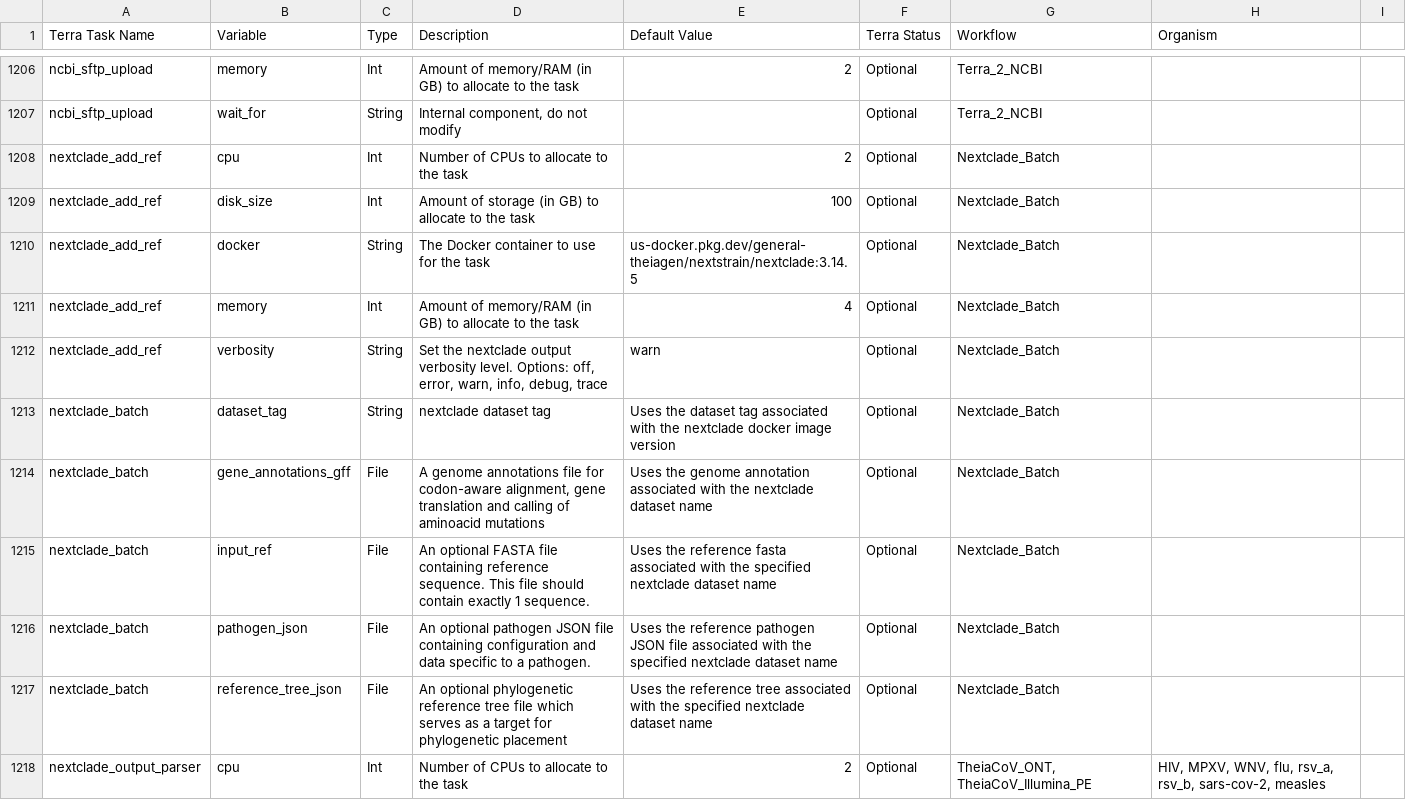
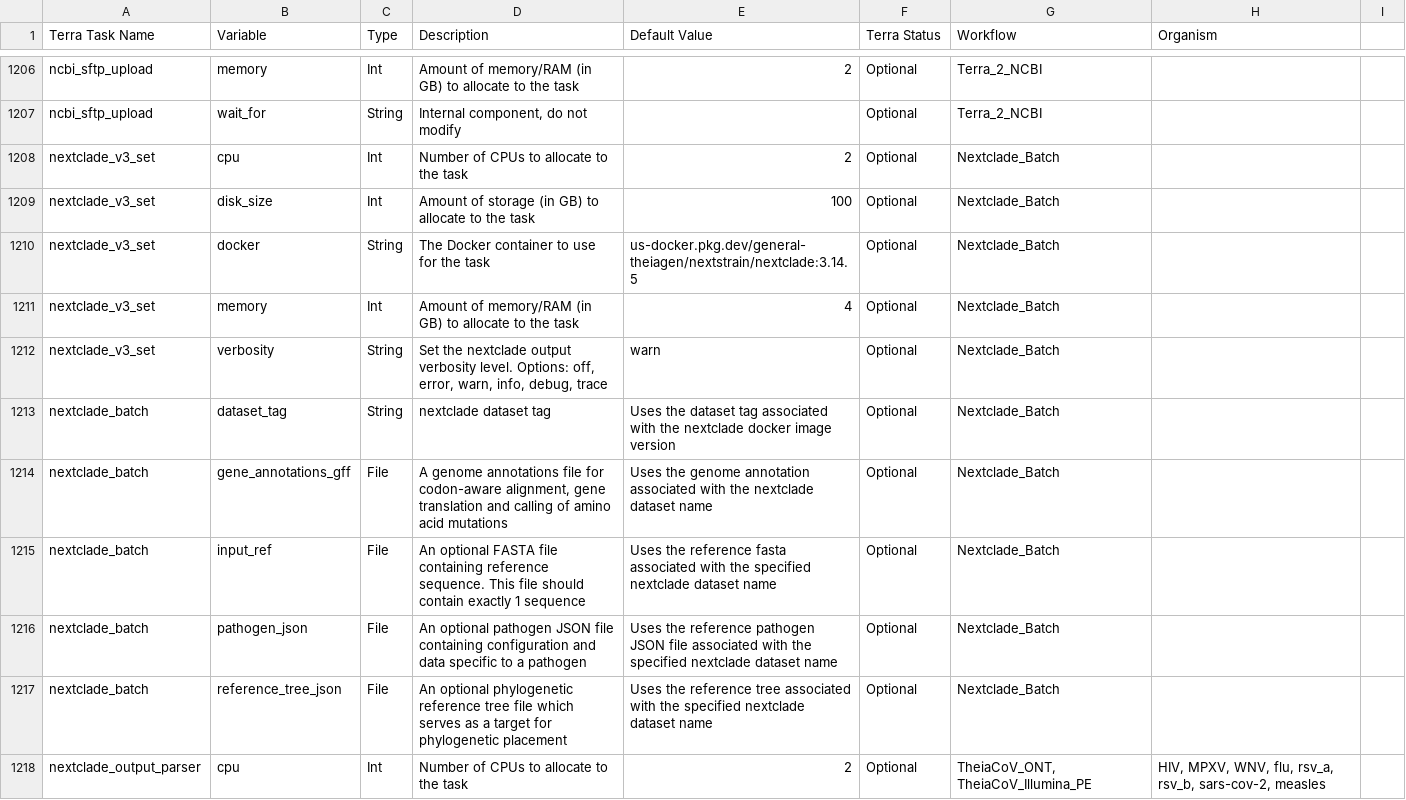
Before and after one commit to theiagen/public_health_bioinformatics, a TSV file: docs/assets/tables/all_inputs.tsv, drawn as a sheet; only a part is shown, gaps mark what is left out.

Commit message:
update workflow intent and input naming

```diff
--- a/docs/assets/tables/all_inputs.tsv
+++ b/docs/assets/tables/all_inputs.tsv
@@ -1207,11 +1207,11 @@ ncbi_sftp_upload	memory	Int	Amount of memory/RAM (in GB) to allocate to the task
 ncbi_sftp_upload	wait_for	String	Internal component, do not modify		Optional	Terra_2_NCBI	
-nextclade_add_ref	cpu	Int	Number of CPUs to allocate to the task	2	Optional	Nextclade_Batch	
-nextclade_add_ref	disk_size	Int	Amount of storage (in GB) to allocate to the task	100	Optional	Nextclade_Batch	
-nextclade_add_ref	docker	String	The Docker container to use for the task	us-docker.pkg.dev/general-theiagen/nextstrain/nextclade:3.14.5	Optional	Nextclade_Batch	
-nextclade_add_ref	memory	Int	Amount of memory/RAM (in GB) to allocate to the task	4	Optional	Nextclade_Batch	
-nextclade_add_ref	verbosity	String	Set the nextclade output verbosity level. Options: off, error, warn, info, debug, trace	warn	Optional	Nextclade_Batch	
+nextclade_v3_set	cpu	Int	Number of CPUs to allocate to the task	2	Optional	Nextclade_Batch	
+nextclade_v3_set	disk_size	Int	Amount of storage (in GB) to allocate to the task	100	Optional	Nextclade_Batch	
+nextclade_v3_set	docker	String	The Docker container to use for the task	us-docker.pkg.dev/general-theiagen/nextstrain/nextclade:3.14.5	Optional	Nextclade_Batch	
+nextclade_v3_set	memory	Int	Amount of memory/RAM (in GB) to allocate to the task	4	Optional	Nextclade_Batch	
+nextclade_v3_set	verbosity	String	Set the nextclade output verbosity level. Options: off, error, warn, info, debug, trace	warn	Optional	Nextclade_Batch	
 nextclade_batch	dataset_tag	String	nextclade dataset tag	Uses the dataset tag associated with the nextclade docker image version	Optional	Nextclade_Batch	
-nextclade_batch	gene_annotations_gff	File	A genome annotations file for codon-aware alignment, gene translation and calling of aminoacid mutations	Uses the genome annotation associated with the nextclade dataset name	Optional	Nextclade_Batch	
-nextclade_batch	input_ref	File	An optional FASTA file containing reference sequence. This file should contain exactly 1 sequence.	Uses the reference fasta associated with the specified nextclade dataset name	Optional	Nextclade_Batch	
-nextclade_batch	pathogen_json	File	An optional pathogen JSON file containing configuration and data specific to a pathogen.	Uses the reference pathogen JSON file associated with the specified nextclade dataset name	Optional	Nextclade_Batch	
+nextclade_batch	gene_annotations_gff	File	A genome annotations file for codon-aware alignment, gene translation and calling of amino acid mutations	Uses the genome annotation associated with the nextclade dataset name	Optional	Nextclade_Batch	
+nextclade_batch	input_ref	File	An optional FASTA file containing reference sequence. This file should contain exactly 1 sequence	Uses the reference fasta associated with the specified nextclade dataset name	Optional	Nextclade_Batch	
+nextclade_batch	pathogen_json	File	An optional pathogen JSON file containing configuration and data specific to a pathogen	Uses the reference pathogen JSON file associated with the specified nextclade dataset name	Optional	Nextclade_Batch	
 nextclade_batch	reference_tree_json	File	An optional phylogenetic reference tree file which serves as a target for phylogenetic placement	Uses the reference tree associated with the specified nextclade dataset name	Optional	Nextclade_Batch	
```
Also changed, not shown: 1 other file.
